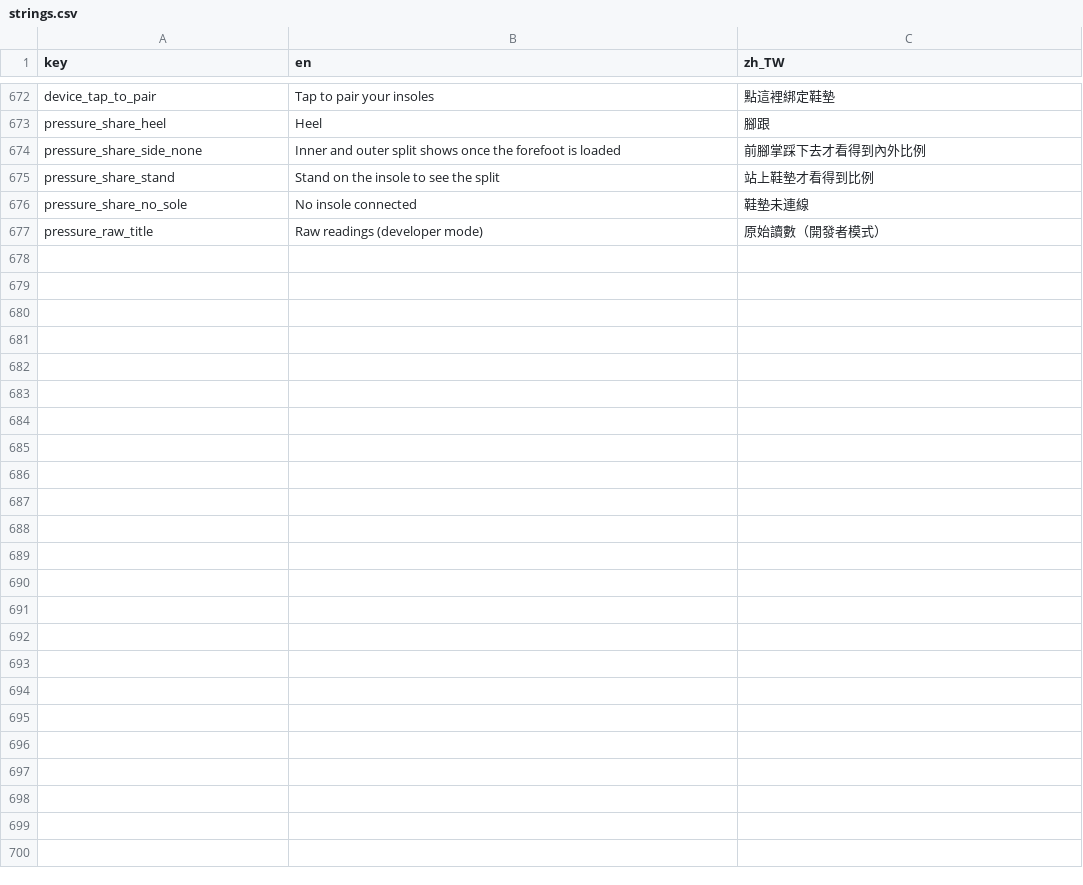
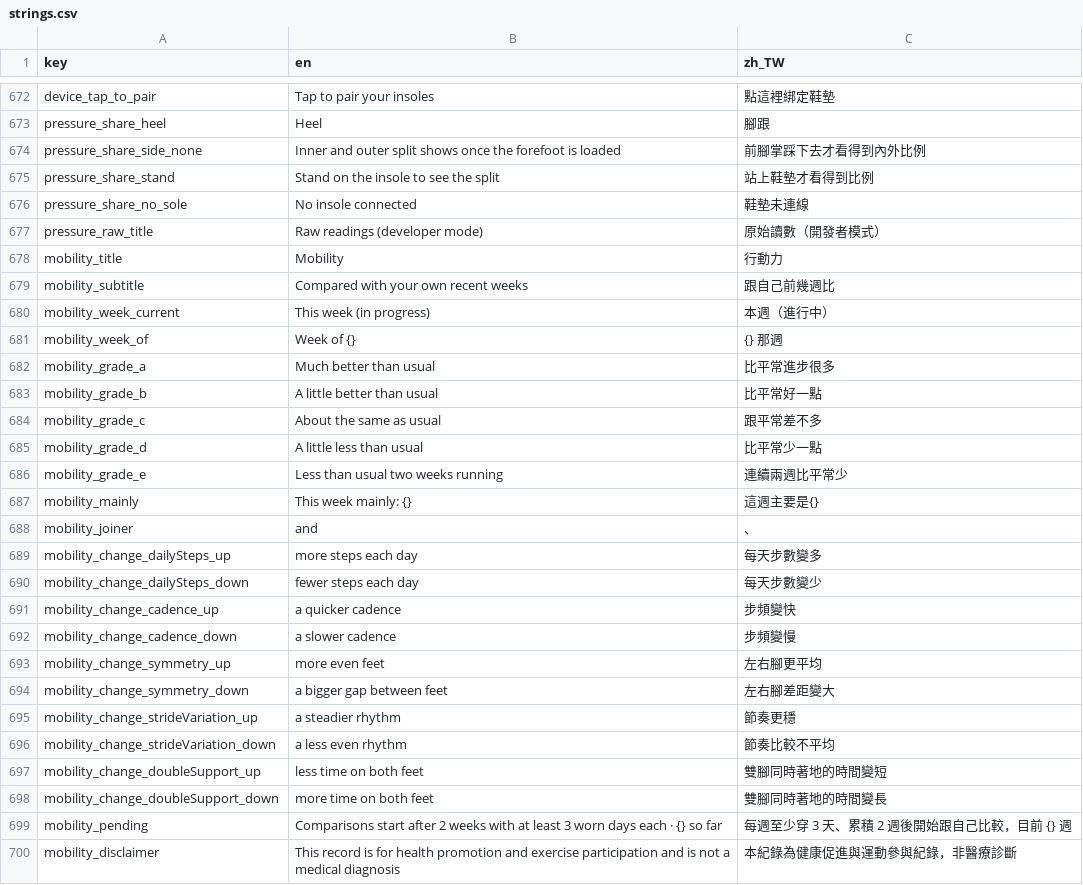
Before and after one commit to SilverSole-Studio/silversole-app, a CSV file: assets/translations/strings.csv, drawn as a sheet; only a part is shown, gaps mark what is left out; the diff names each change by its address in the sheet, - before the commit and + after, or states it on an @@ line.

```diff
--- a/assets/translations/strings.csv
+++ b/assets/translations/strings.csv
+row 678: mobility_title | Mobility | 行動力
+row 679: mobility_subtitle | Compared with your own recent weeks | 跟自己前幾週比
+row 680: mobility_week_current | This week (in progress) | 本週（進行中）
+row 681: mobility_week_of | Week of {} | {} 那週
+row 682: mobility_grade_a | Much better than usual | 比平常進步很多
+row 683: mobility_grade_b | A little better than usual | 比平常好一點
+row 684: mobility_grade_c | About the same as usual | 跟平常差不多
+row 685: mobility_grade_d | A little less than usual | 比平常少一點
+row 686: mobility_grade_e | Less than usual two weeks running | 連續兩週比平常少
+row 687: mobility_mainly | This week mainly: {} | 這週主要是{}
+row 688: mobility_joiner | and | 、
+row 689: mobility_change_dailySteps_up | more steps each day | 每天步數變多
+row 690: mobility_change_dailySteps_down | fewer steps each day | 每天步數變少
+row 691: mobility_change_cadence_up | a quicker cadence | 步頻變快
+row 692: mobility_change_cadence_down | a slower cadence | 步頻變慢
+row 693: mobility_change_symmetry_up | more even feet | 左右腳更平均
+row 694: mobility_change_symmetry_down | a bigger gap between feet | 左右腳差距變大
+row 695: mobility_change_strideVariation_up | a steadier rhythm | 節奏更穩
+row 696: mobility_change_strideVariation_down | a less even rhythm | 節奏比較不平均
+row 697: mobility_change_doubleSupport_up | less time on both feet | 雙腳同時著地的時間變短
+row 698: mobility_change_doubleSupport_down | more time on both feet | 雙腳同時著地的時間變長
+row 699: mobility_pending | Comparisons start after 2 weeks with at least 3 worn days each · {} so far | 每週至少穿 3 天、累積 2 週後開始跟自己比較，目前 {} 週
+row 700: mobility_disclaimer | This record is for health promotion and exercise participation and is not a medical diagnosis | 本紀錄為健康促進與運動參與紀錄，非醫療診斷
```
Also changed, not shown: 3 other files.
